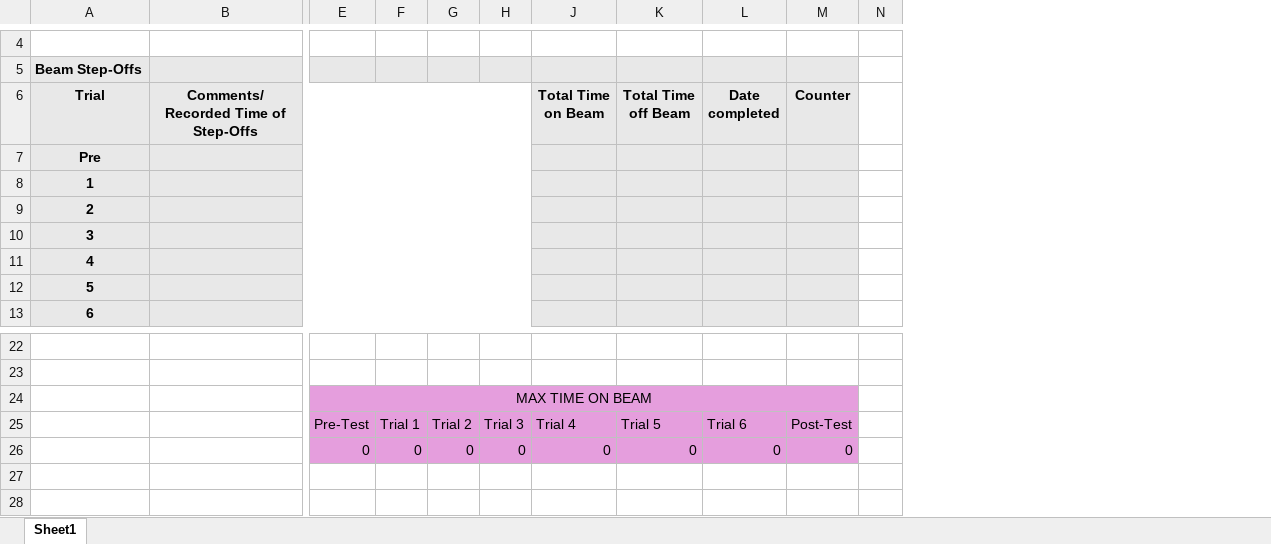
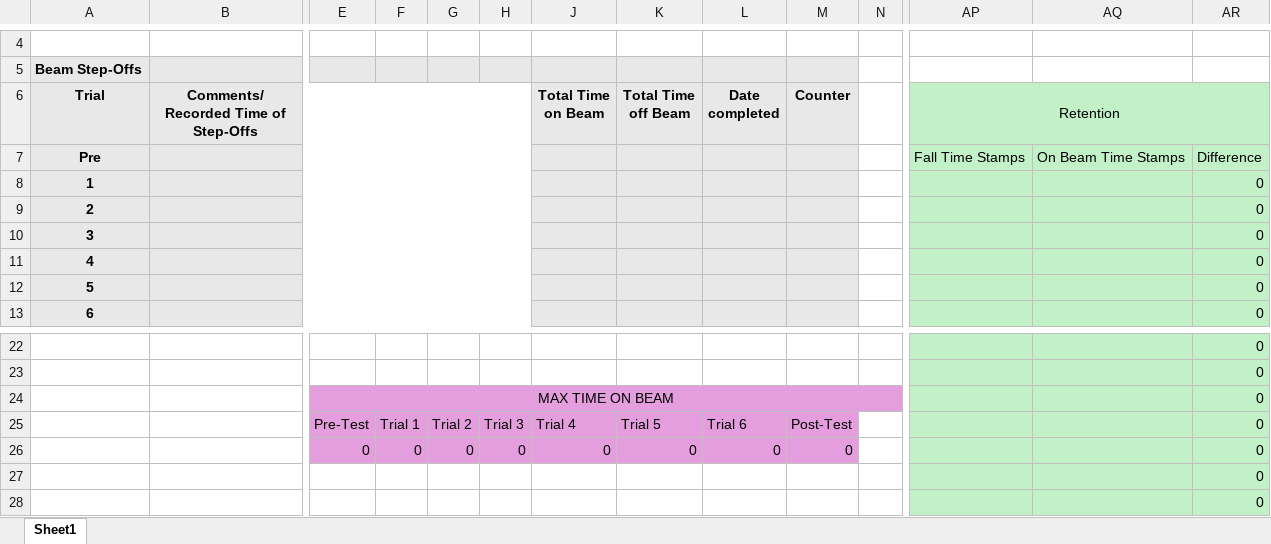
Before and after one commit to arifriedman-ai/balance-beam-app-HNL, an Excel workbook: template.xlsx, sheet Sheet1, drawn as a sheet; only a part is shown, gaps mark what is left out; values as stored, in another font and other column widths than the file's, no borders; removed rows and columns are numbered as before the commit, all else as after; the diff names each change by its address in the sheet, - before the commit and + after, or states it on an @@ line.

```diff
--- a/template.xlsx (sheet Sheet1)
+++ b/template.xlsx (sheet Sheet1)
+column AP (Retention), row 7: Fall Time Stamps
+column AQ, row 7: On Beam Time Stamps
+column AR, rows 7-13: Difference | 0 | 0 | 0 | 0 | 0 | 0; rows 22-28: all 0
-E24:M24 merged
+E24:N24 merged
-N24 fill: none
+N24 fill: #E59EDD
```
Also changed, not shown: 1 other file.
